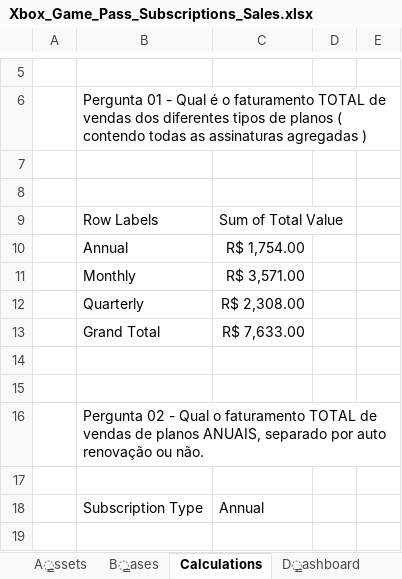
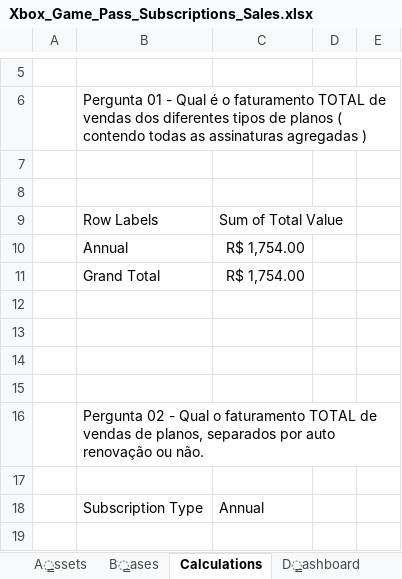
Before and after one commit to DaviPaluch/xbox-game-pass-subscriptions-salles-dashboard, an Excel workbook: Xbox_Game_Pass_Subscriptions_Sales.xlsx, sheet Calculations, drawn as a sheet; only a part is shown, gaps mark what is left out; values as stored, in another font and other column widths than the file's, no borders; charts and pictures not drawn; removed rows and columns are numbered as before the commit, all else as after; the diff covers the shown part only; the diff names each change by its address in the sheet, - before the commit and + after, or states it on an @@ line.

```diff
--- a/Xbox_Game_Pass_Subscriptions_Sales.xlsx (sheet Calculations)
+++ b/Xbox_Game_Pass_Subscriptions_Sales.xlsx (sheet Calculations)
-row 11:  | Monthly | R$ 3,571.00
-row 12:  | Quarterly | R$ 2,308.00
-C11: R$ 7,633.00
+C11: R$ 1,754.00
+row 14: (empty)
+row 15: (empty)
-B16: …vendas de planos ANUAIS, separado por auto…
+B16: …vendas de planos, separados por auto…
```
Also changed, not shown: 23 added rows elsewhere in this sheet, sheet B̳ases, sheet D̳ashboard, charts or pictures, 1 other file.
